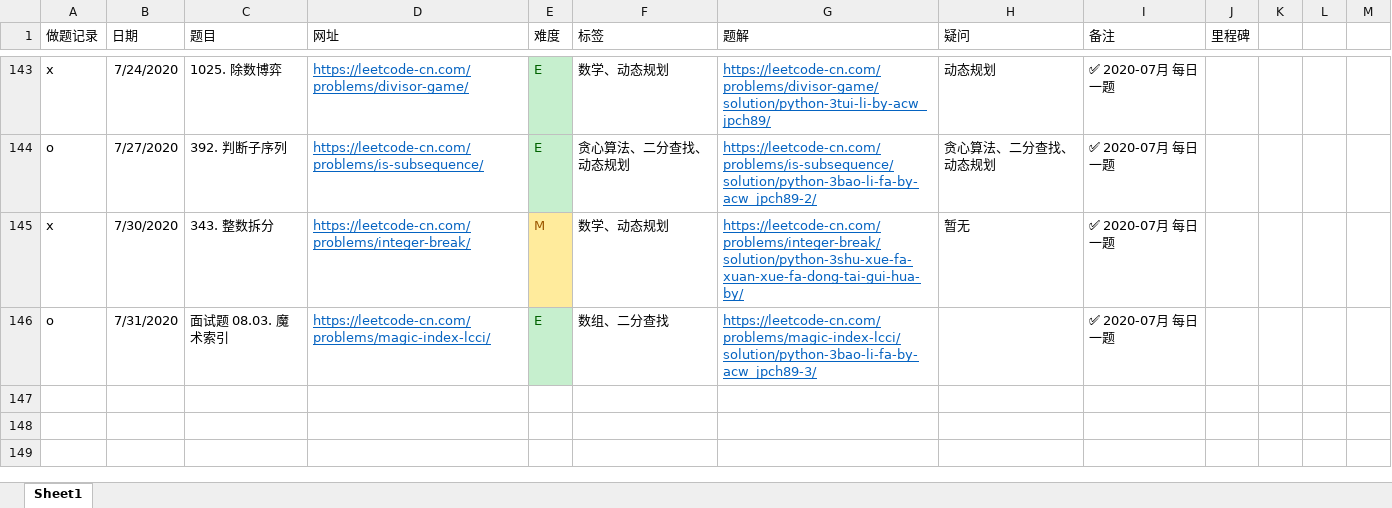
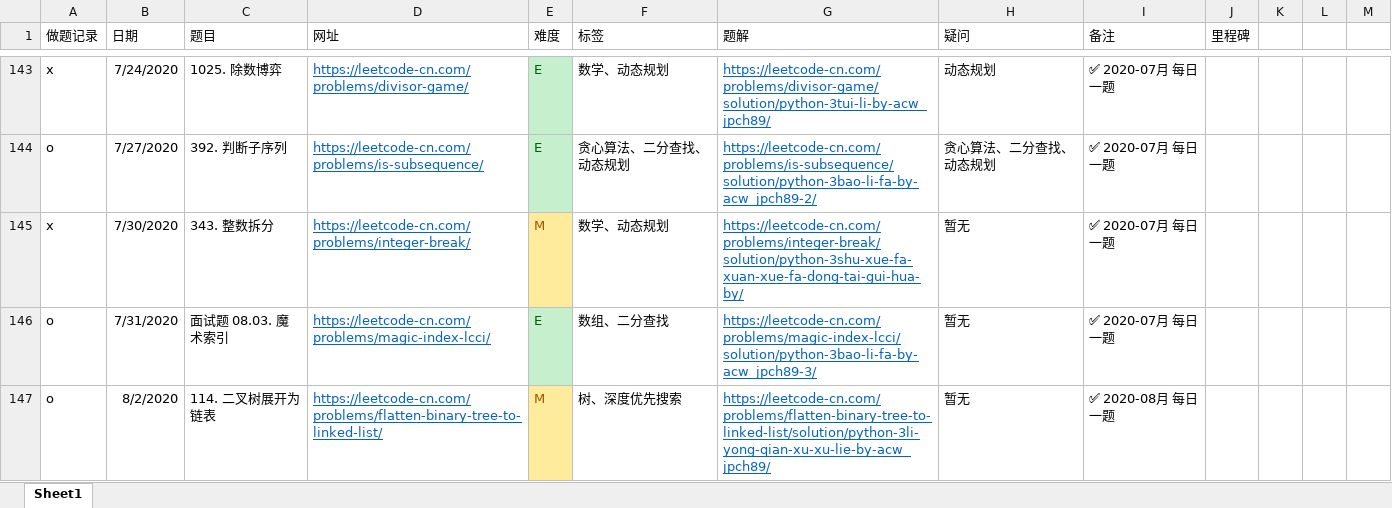
Before and after one commit to jpch89/leetcode, an Excel workbook: 做题记录.xlsx, sheet Sheet1, drawn as a sheet; only a part is shown, gaps mark what is left out; values as stored, in another font and other column widths than the file's, no borders; the diff names each change by its address in the sheet, - before the commit and + after, or states it on an @@ line.

```diff
--- a/做题记录.xlsx (sheet Sheet1)
+++ b/做题记录.xlsx (sheet Sheet1)
-H146 (疑问): (empty)
+H146 (疑问): 暂无
+row 147: o | 8/2/2020 | 114. 二叉树展开为链表 | https://leetcode-cn.com/problems/flatten-binary-tree-to-linked-list/ | M | 树、深度优先搜索 | https://leetcode-cn.com/problems/flatten-binary-tree-to-linked-list/solution/python-3li-yong-qian-xu-xu-lie-by-acw_jpch89/ | 暂无 | ✅ 2020-08月 每日一题
```
Also changed, not shown: 1 other file.
